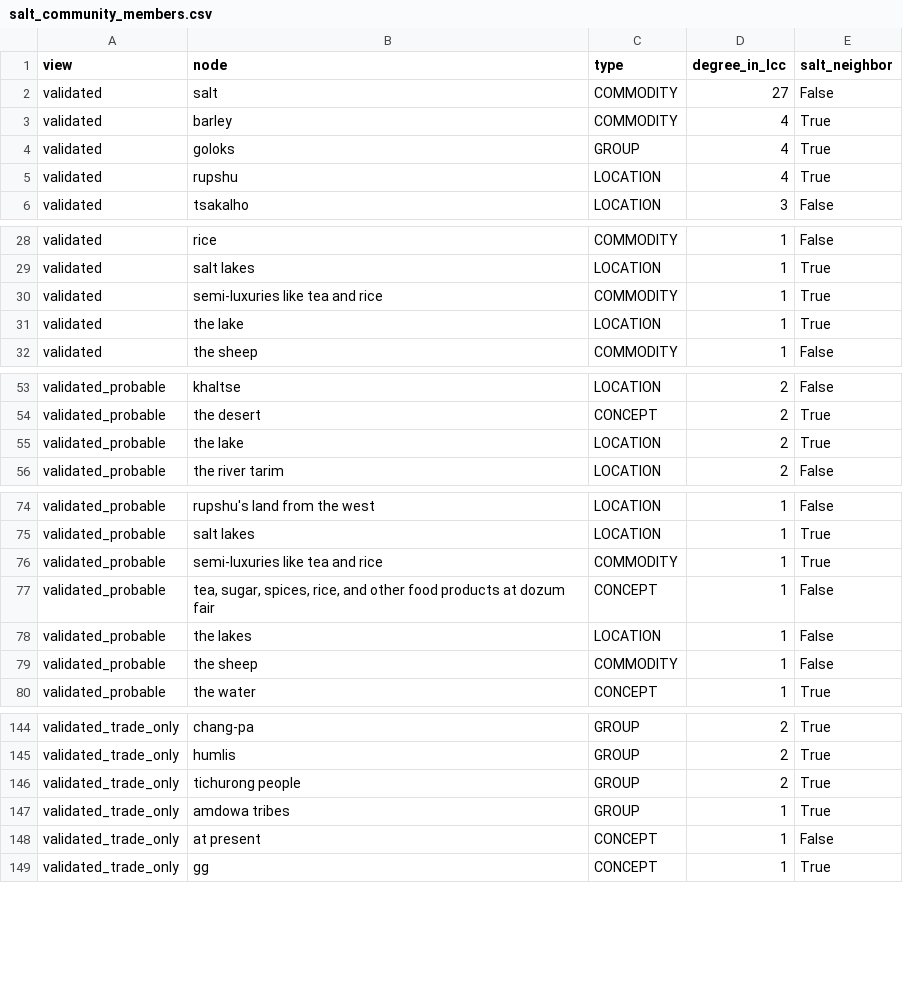
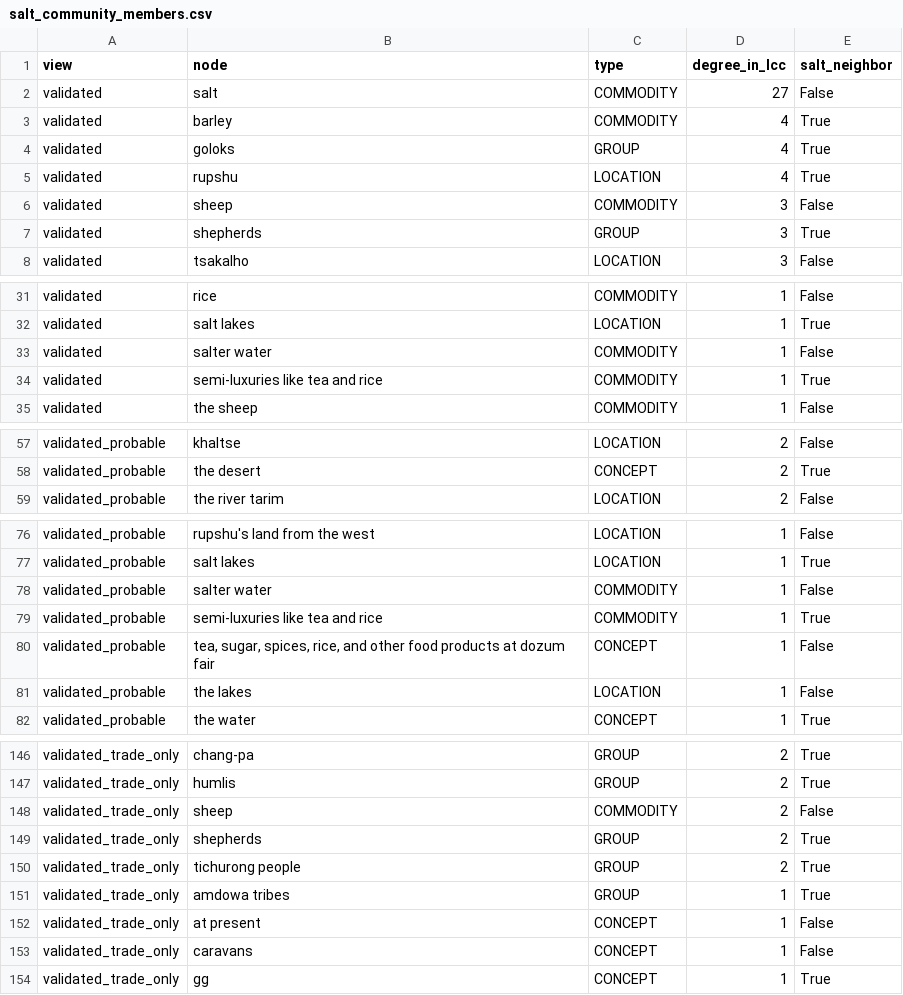
Before and after one commit to argamas23/Research, a CSV file: Mine/outputs/salt_analysis/salt_community_members.csv, drawn as a sheet; only a part is shown, gaps mark what is left out; the diff covers the shown part only.

```diff
--- a/Mine/outputs/salt_analysis/salt_community_members.csv
+++ b/Mine/outputs/salt_analysis/salt_community_members.csv
@@ -5,2 +5,4 @@ validated,goloks,GROUP,4,True
 validated,rupshu,LOCATION,4,True
+validated,sheep,COMMODITY,3,False
+validated,shepherds,GROUP,3,True
 validated,tsakalho,LOCATION,3,False
@@ -29,4 +32,4 @@ validated,rice,COMMODITY,1,False
 validated,salt lakes,LOCATION,1,True
+validated,salter water,COMMODITY,1,False
 validated,semi-luxuries like tea and rice,COMMODITY,1,True
-validated,the lake,LOCATION,1,True
 validated,the sheep,COMMODITY,1,False
@@ -54,3 +58,2 @@ validated_probable,khaltse,LOCATION,2,False
 validated_probable,the desert,CONCEPT,2,True
-validated_probable,the lake,LOCATION,2,True
 validated_probable,the river tarim,LOCATION,2,False
@@ -75,2 +77,3 @@ validated_probable,rupshu's land from the west,LOCATION,1,False
 validated_probable,salt lakes,LOCATION,1,True
+validated_probable,salter water,COMMODITY,1,False
 validated_probable,semi-luxuries like tea and rice,COMMODITY,1,True
@@ -78,3 +81,2 @@ validated_probable,"tea, sugar, spices, rice, and other food products at dozum f
 validated_probable,the lakes,LOCATION,1,False
-validated_probable,the sheep,COMMODITY,1,False
 validated_probable,the water,CONCEPT,1,True
@@ -145,2 +147,4 @@ validated_trade_only,chang-pa,GROUP,2,True
 validated_trade_only,humlis,GROUP,2,True
+validated_trade_only,sheep,COMMODITY,2,False
+validated_trade_only,shepherds,GROUP,2,True
 validated_trade_only,tichurong people,GROUP,2,True
@@ -148,2 +152,3 @@ validated_trade_only,amdowa tribes,GROUP,1,True
 validated_trade_only,at present,CONCEPT,1,False
+validated_trade_only,caravans,CONCEPT,1,False
 validated_trade_only,gg,CONCEPT,1,True
```
Also changed, not shown: 10 added rows, 8 removed rows and 8 edited cells elsewhere in this file, Mine/outputs/network_analysis/louvain_communities.csv, Mine/outputs/salt_analysis/salt_all_node_removal_baseline.csv, 23 other files.
